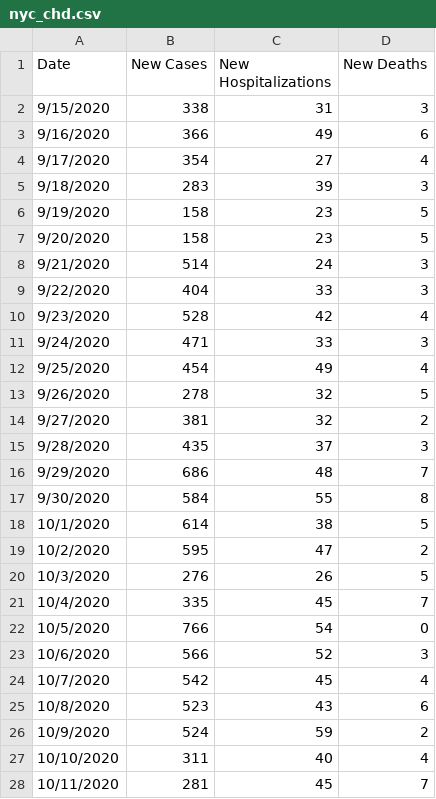
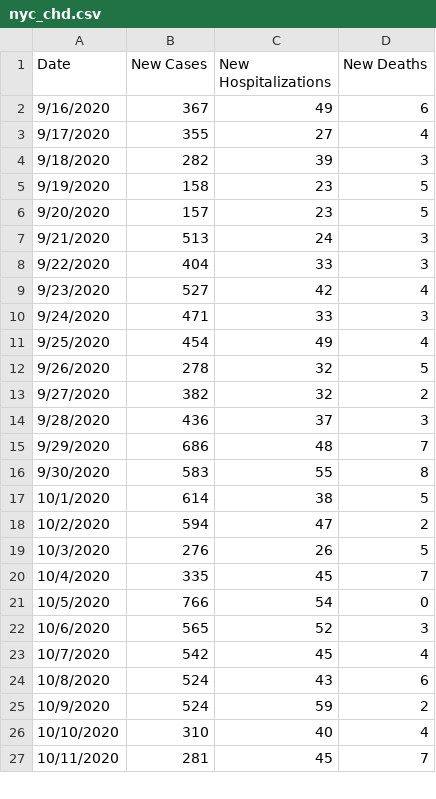
Before and after one commit to violettracker/nyutracker, a CSV file: dynamic/nyc_chd.csv, drawn as a sheet; only a part is shown; the diff covers the shown part only.

```diff
--- a/dynamic/nyc_chd.csv
+++ b/dynamic/nyc_chd.csv
@@ -1,11 +1,10 @@
 Date,New Cases,New Hospitalizations,New Deaths
-9/15/2020,338,31,3
-9/16/2020,366,49,6
-9/17/2020,354,27,4
-9/18/2020,283,39,3
+9/16/2020,367,49,6
+9/17/2020,355,27,4
+9/18/2020,282,39,3
 9/19/2020,158,23,5
-9/20/2020,158,23,5
-9/21/2020,514,24,3
+9/20/2020,157,23,5
+9/21/2020,513,24,3
 9/22/2020,404,33,3
-9/23/2020,528,42,4
+9/23/2020,527,42,4
 9/24/2020,471,33,3
@@ -13,8 +12,8 @@ Date,New Cases,New Hospitalizations,New Deaths
 9/26/2020,278,32,5
-9/27/2020,381,32,2
-9/28/2020,435,37,3
+9/27/2020,382,32,2
+9/28/2020,436,37,3
 9/29/2020,686,48,7
-9/30/2020,584,55,8
+9/30/2020,583,55,8
 10/1/2020,614,38,5
-10/2/2020,595,47,2
+10/2/2020,594,47,2
 10/3/2020,276,26,5
@@ -22,7 +21,7 @@ Date,New Cases,New Hospitalizations,New Deaths
 10/5/2020,766,54,0
-10/6/2020,566,52,3
+10/6/2020,565,52,3
 10/7/2020,542,45,4
-10/8/2020,523,43,6
+10/8/2020,524,43,6
 10/9/2020,524,59,2
-10/10/2020,311,40,4
+10/10/2020,310,40,4
 10/11/2020,281,45,7
```
Also changed, not shown: 1 added row and 100 edited cells elsewhere in this file, dynamic/nyc_positivity.csv, dynamic/nyc_positivity_recent.csv, 1 other file.
